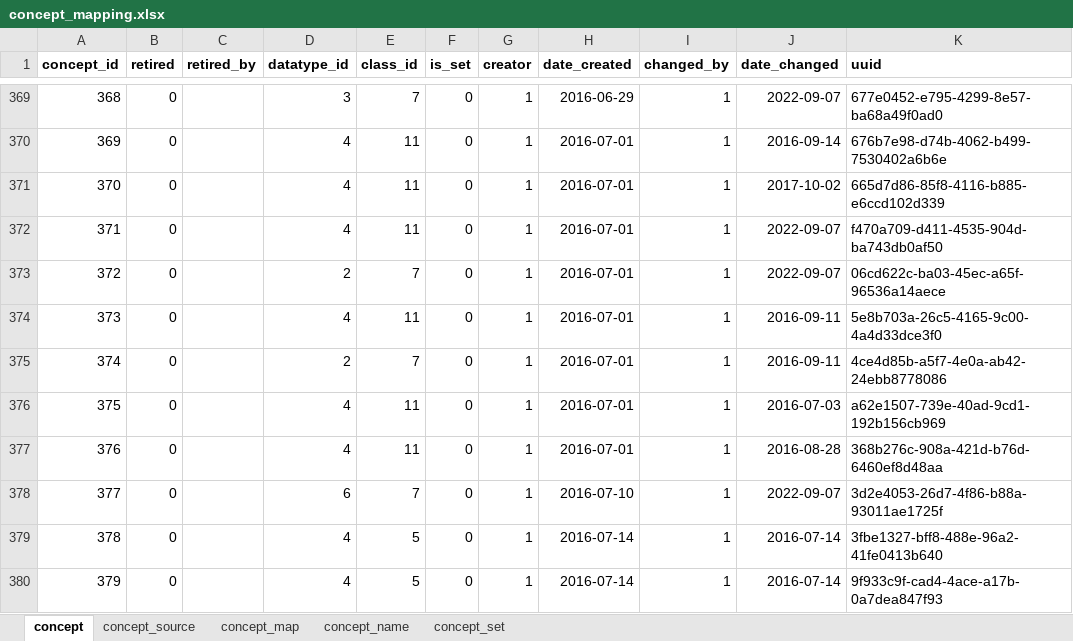
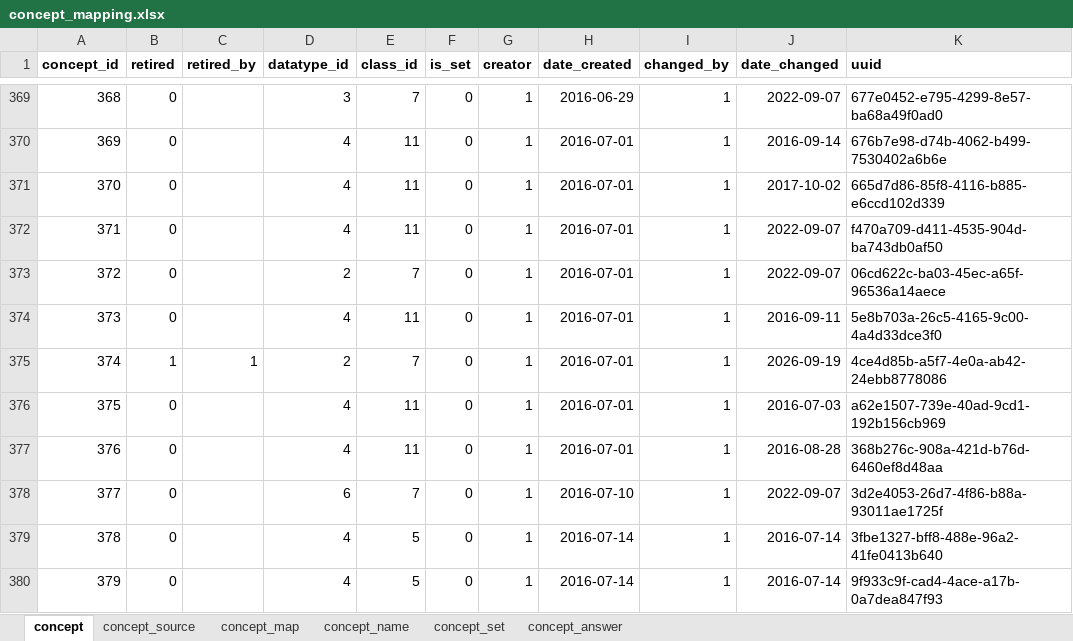
Before and after one commit to esquaredsystems/openmrs-mdrtb-etl-job, an Excel workbook: resources/concept_mapping.xlsx, sheet concept, drawn as a sheet; only a part is shown, gaps mark what is left out; values as stored, in another font and other column widths than the file's, no borders; conditional formats not drawn; the diff names each change by its address in the sheet, - before the commit and + after, or states it on an @@ line.

```diff
--- a/resources/concept_mapping.xlsx (sheet concept)
+++ b/resources/concept_mapping.xlsx (sheet concept)
+sheet tab: concept_answer
-B375 (retired): 0
+B375 (retired): 1
-C375 (retired_by): (empty)
+C375 (retired_by): 1
-J375 (date_changed): 2016-09-11
+J375 (date_changed): 2026-09-19
```
Also changed, not shown: sheet concept_name, sheet concept_map, hidden cells, 2 other files.
